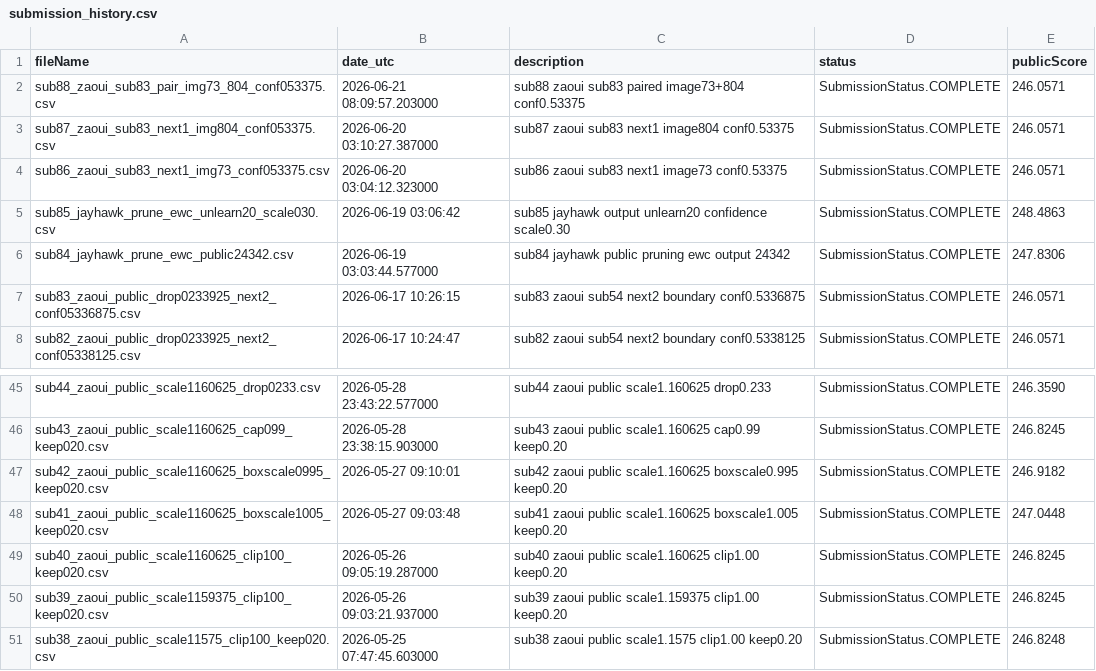
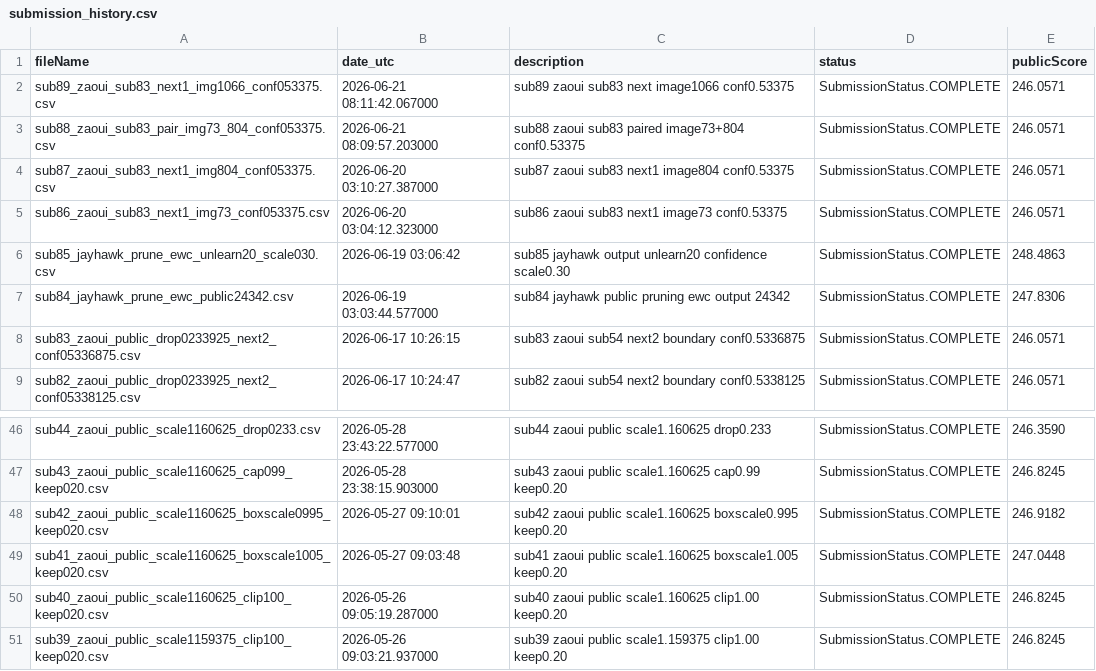
Before and after one commit to Beiciccc/neural-debris-removal-experiments, a CSV file: records/submission_history.csv, drawn as a sheet; only a part is shown, gaps mark what is left out.

Commit message:
Update experiment records

```diff
--- a/records/submission_history.csv
+++ b/records/submission_history.csv
@@ -1,2 +1,3 @@
 fileName,date_utc,description,status,publicScore
+sub89_zaoui_sub83_next1_img1066_conf053375.csv,2026-06-21 08:11:42.067000,sub89 zaoui sub83 next image1066 conf0.53375,SubmissionStatus.COMPLETE,246.0571
 sub88_zaoui_sub83_pair_img73_804_conf053375.csv,2026-06-21 08:09:57.203000,sub88 zaoui sub83 paired image73+804 conf0.53375,SubmissionStatus.COMPLETE,246.0571
@@ -50,2 +51 @@ sub40_zaoui_public_scale1160625_clip100_keep020.csv,2026-05-26 09:05:19.287000,s
 sub39_zaoui_public_scale1159375_clip100_keep020.csv,2026-05-26 09:03:21.937000,sub39 zaoui public scale1.159375 clip1.00 keep0.20,SubmissionStatus.COMPLETE,246.8245
-sub38_zaoui_public_scale11575_clip100_keep020.csv,2026-05-25 07:47:45.603000,sub38 zaoui public scale1.1575 clip1.00 keep0.20,SubmissionStatus.COMPLETE,246.8248
```
Also changed, not shown: 1 other file.
